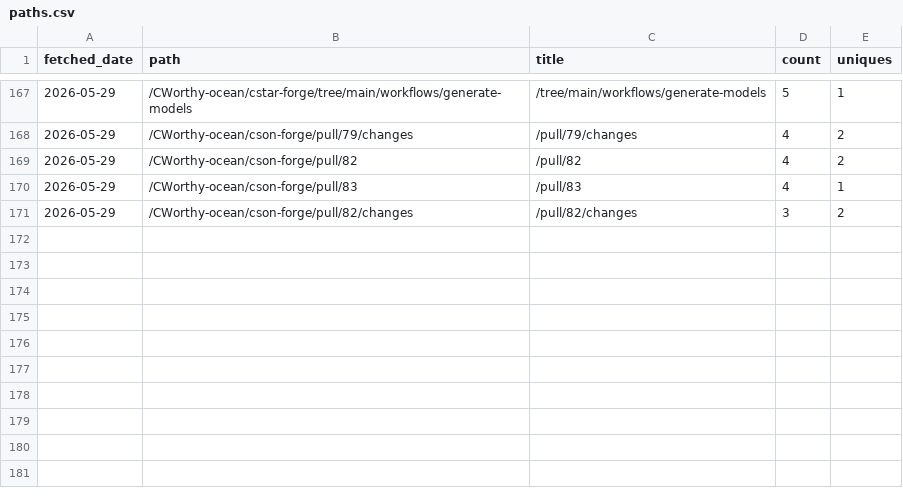
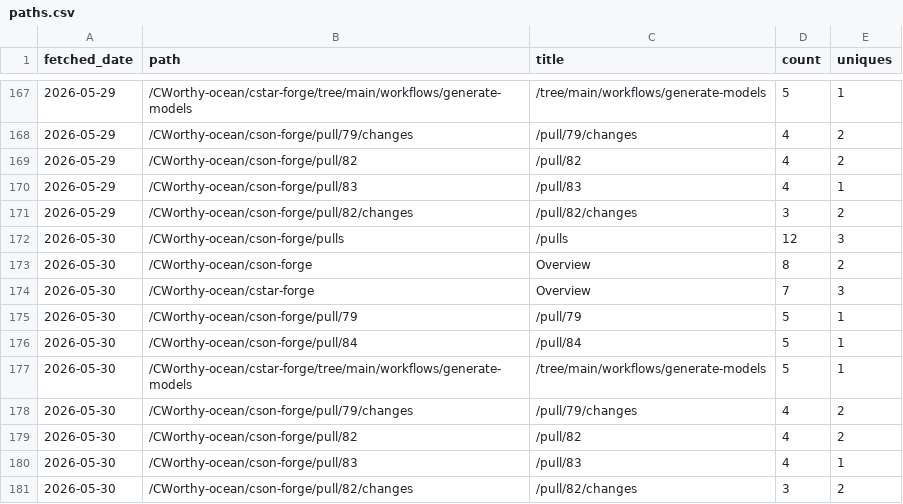
Before and after one commit to CWorthy-ocean/cworthy-gh-metrics, a CSV file: data/CWorthy-ocean/cson-forge/paths.csv, drawn as a sheet; only a part is shown, gaps mark what is left out; the diff names each change by its address in the sheet, - before the commit and + after, or states it on an @@ line.

```diff
--- a/data/CWorthy-ocean/cson-forge/paths.csv
+++ b/data/CWorthy-ocean/cson-forge/paths.csv
+row 172: 2026-05-30 | /CWorthy-ocean/cson-forge/pulls | /pulls | 12 | 3
+row 173: 2026-05-30 | /CWorthy-ocean/cson-forge | Overview | 8 | 2
+row 174: 2026-05-30 | /CWorthy-ocean/cstar-forge | Overview | 7 | 3
+row 175: 2026-05-30 | /CWorthy-ocean/cson-forge/pull/79 | /pull/79 | 5 | 1
+row 176: 2026-05-30 | /CWorthy-ocean/cson-forge/pull/84 | /pull/84 | 5 | 1
+row 177: 2026-05-30 | /CWorthy-ocean/cstar-forge/tree/main/workflows/generate-models | /tree/main/workflows/generate-models | 5 | 1
+row 178: 2026-05-30 | /CWorthy-ocean/cson-forge/pull/79/changes | /pull/79/changes | 4 | 2
+row 179: 2026-05-30 | /CWorthy-ocean/cson-forge/pull/82 | /pull/82 | 4 | 2
+row 180: 2026-05-30 | /CWorthy-ocean/cson-forge/pull/83 | /pull/83 | 4 | 1
+row 181: 2026-05-30 | /CWorthy-ocean/cson-forge/pull/82/changes | /pull/82/changes | 3 | 2
```
Also changed, not shown: data/CWorthy-ocean/C-Star/paths.csv, data/CWorthy-ocean/C-Star/referrers.csv, 19 other files.
